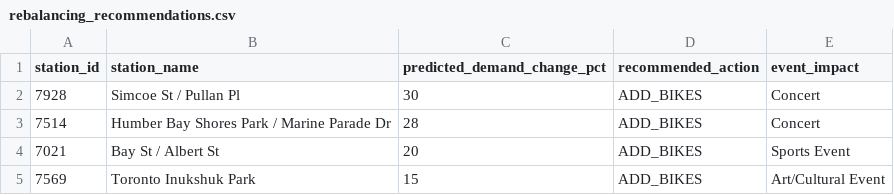
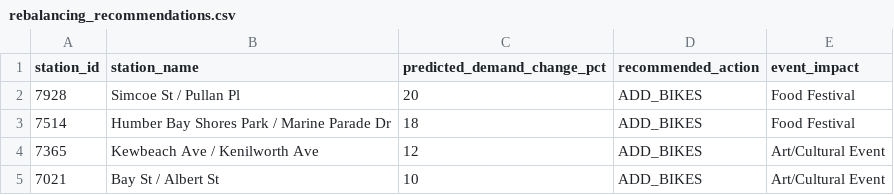
Before and after one commit to bryanpaget/toronto-bikeshare, a CSV file: predictions/rebalancing_recommendations.csv, drawn as a sheet.

```diff
--- a/predictions/rebalancing_recommendations.csv
+++ b/predictions/rebalancing_recommendations.csv
@@ -1,5 +1,5 @@
 "station_id","station_name","predicted_demand_change_pct","recommended_action","event_impact"
-"7928","Simcoe St / Pullan Pl",30,"ADD_BIKES","Concert"
-"7514","Humber Bay Shores Park / Marine Parade Dr",28,"ADD_BIKES","Concert"
-"7021","Bay St / Albert St",20,"ADD_BIKES","Sports Event"
-"7569","Toronto Inukshuk Park",15,"ADD_BIKES","Art/Cultural Event"
+"7928","Simcoe St / Pullan Pl",20,"ADD_BIKES","Food Festival"
+"7514","Humber Bay Shores Park / Marine Parade Dr",18,"ADD_BIKES","Food Festival"
+"7365","Kewbeach Ave / Kenilworth Ave",12,"ADD_BIKES","Art/Cultural Event"
+"7021","Bay St / Albert St",10,"ADD_BIKES","Art/Cultural Event"
```
Also changed, not shown: data/consolidated_metrics.csv, predictions/latest_predictions.csv, 8 other files.
